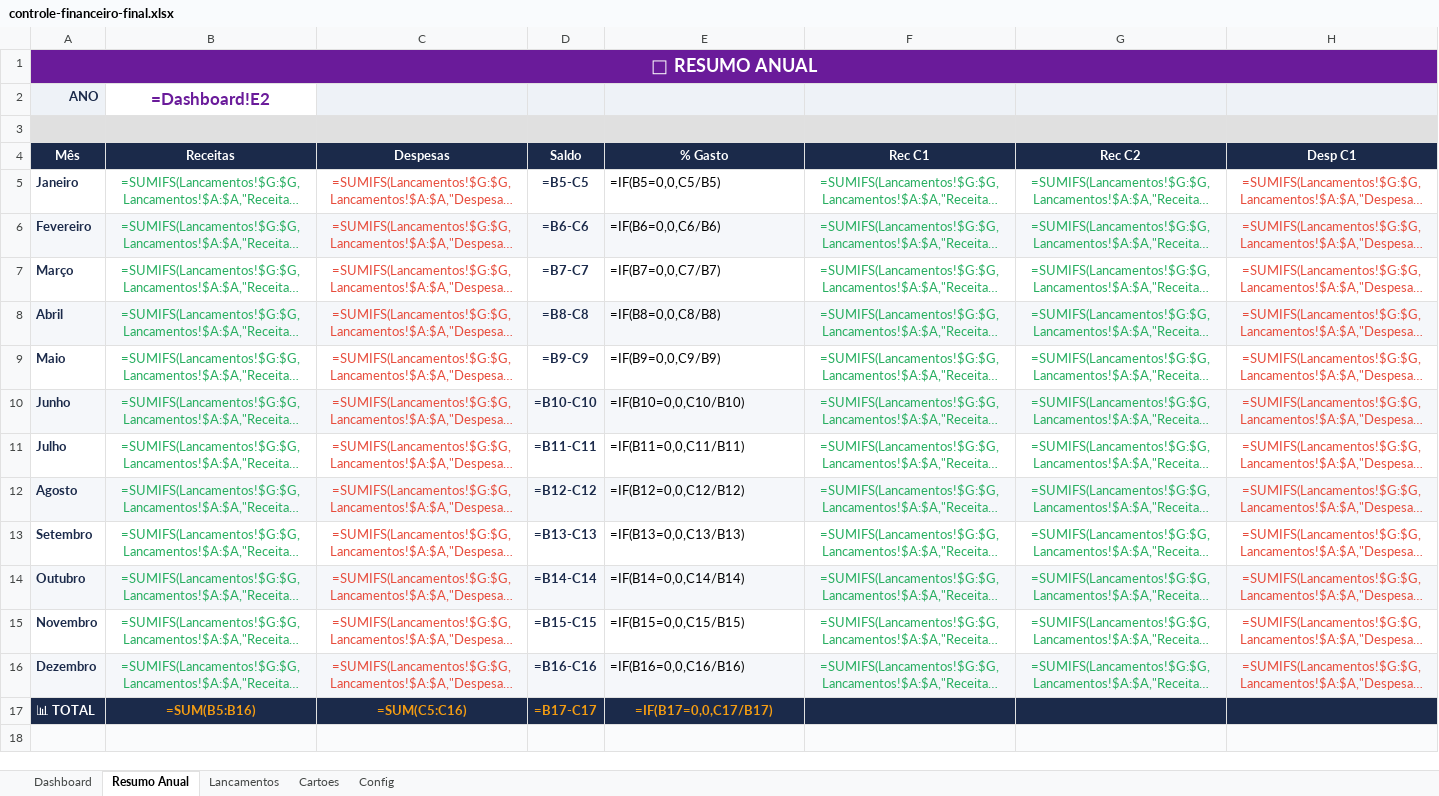
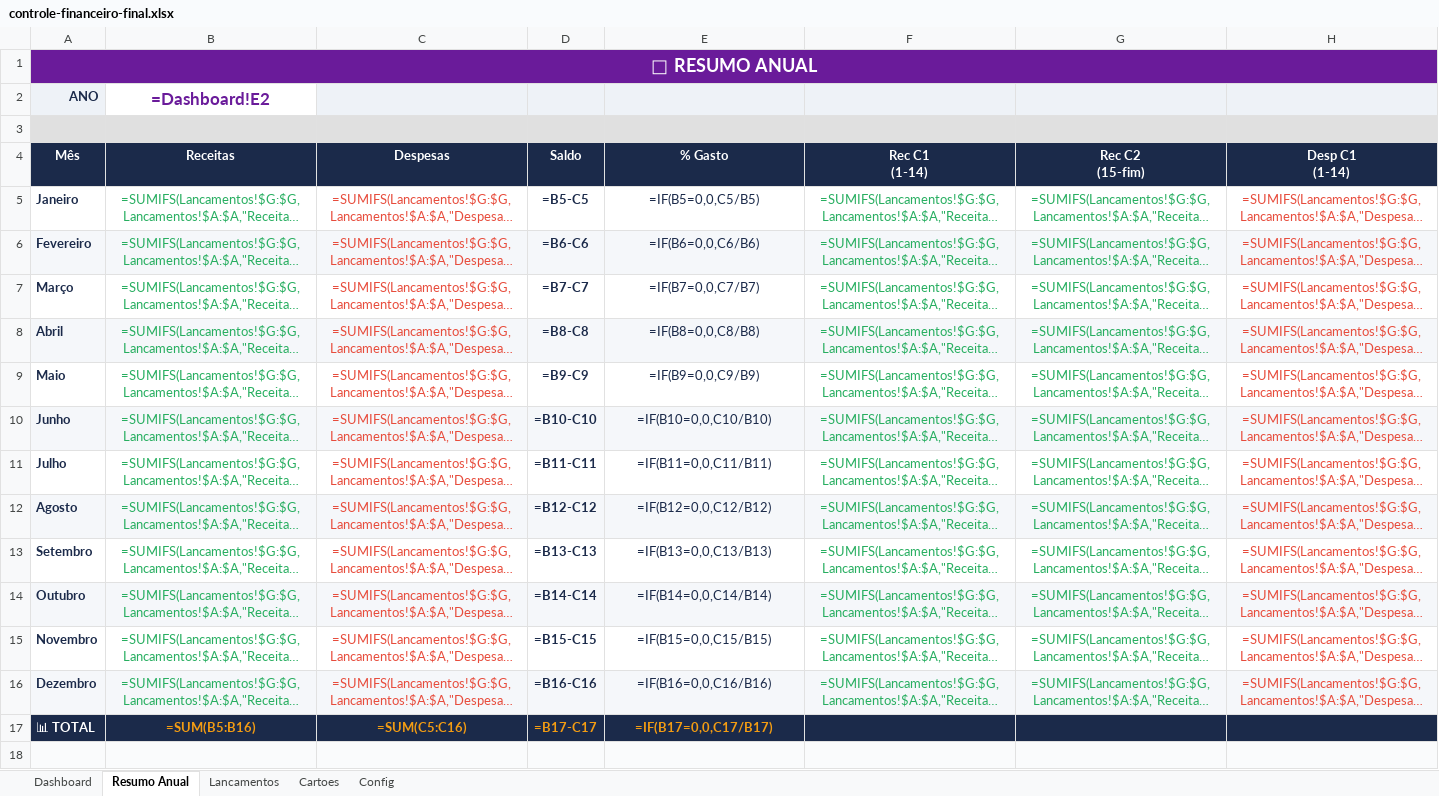
Before and after one commit to Willian7777/repository-test, an Excel workbook: controle-financeiro-final.xlsx, sheet Resumo Anual, drawn as a sheet; only a part is shown; long unchanged cells end in …; values as stored, in another font and other column widths than the file's, no borders; formulas without a stored value are shown as written; ↵ is a line break in a cell; the diff names each change by its address in the sheet, - before the commit and + after, or states it on an @@ line.

```diff
--- a/controle-financeiro-final.xlsx (sheet Resumo Anual)
+++ b/controle-financeiro-final.xlsx (sheet Resumo Anual)
-F4: Rec C1
+F4: Rec C1 ↵ (1-14)
-G4: Rec C2
+G4: Rec C2 ↵ (15-fim)
-H4: Desp C1
+H4: Desp C1 ↵ (1-14)
@@ E5:E16 text colour: black → #1B2A4A, alignment: left → center @@
```
Also changed, not shown: sheet Dashboard, sheet Lancamentos, hidden cells, 1 other file.
